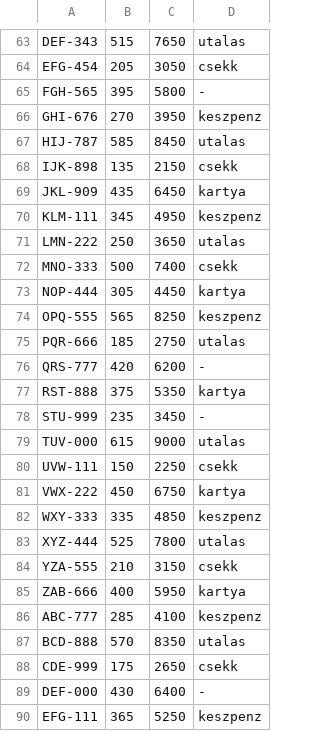
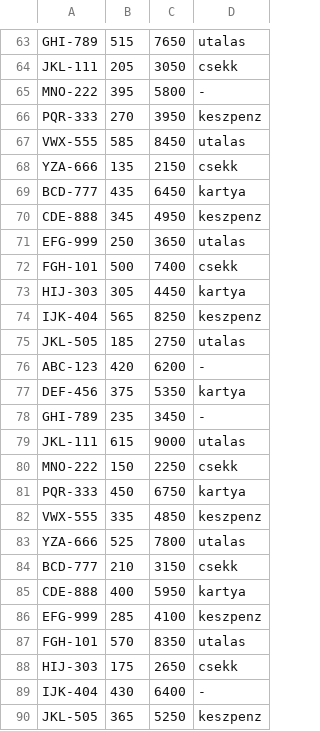
Before and after one commit to csillageri05-spec/Fuvarok, a CSV file: fuvarok.csv, drawn as a sheet; only a part is shown, gaps mark what is left out; the diff covers the shown part only; the diff names each change by its address in the sheet, - before the commit and + after, or states it on an @@ line.

```diff
--- a/fuvarok.csv
+++ b/fuvarok.csv
-A63: DEF-343
+A63: GHI-789
-A64: EFG-454
+A64: JKL-111
-A65: FGH-565
+A65: MNO-222
-A66: GHI-676
+A66: PQR-333
-A67: HIJ-787
+A67: VWX-555
-A68: IJK-898
+A68: YZA-666
-A69: JKL-909
+A69: BCD-777
-A70: KLM-111
+A70: CDE-888
-A71: LMN-222
+A71: EFG-999
-A72: MNO-333
+A72: FGH-101
-A73: NOP-444
+A73: HIJ-303
-A74: OPQ-555
+A74: IJK-404
-A75: PQR-666
+A75: JKL-505
-A76: QRS-777
+A76: ABC-123
-A77: RST-888
+A77: DEF-456
-A78: STU-999
+A78: GHI-789
-A79: TUV-000
+A79: JKL-111
-A80: UVW-111
+A80: MNO-222
-A81: VWX-222
+A81: PQR-333
-A82: WXY-333
+A82: VWX-555
-A83: XYZ-444
+A83: YZA-666
-A84: YZA-555
+A84: BCD-777
-A85: ZAB-666
+A85: CDE-888
-A86: ABC-777
+A86: EFG-999
-A87: BCD-888
+A87: FGH-101
-A88: CDE-999
+A88: HIJ-303
-A89: DEF-000
+A89: IJK-404
-A90: EFG-111
+A90: JKL-505
```
Also changed, not shown: 75 edited cells elsewhere in this file, 6 other files.
